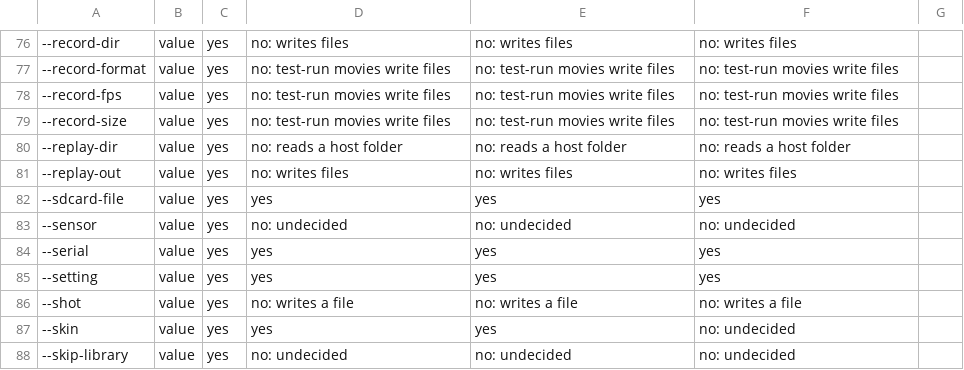
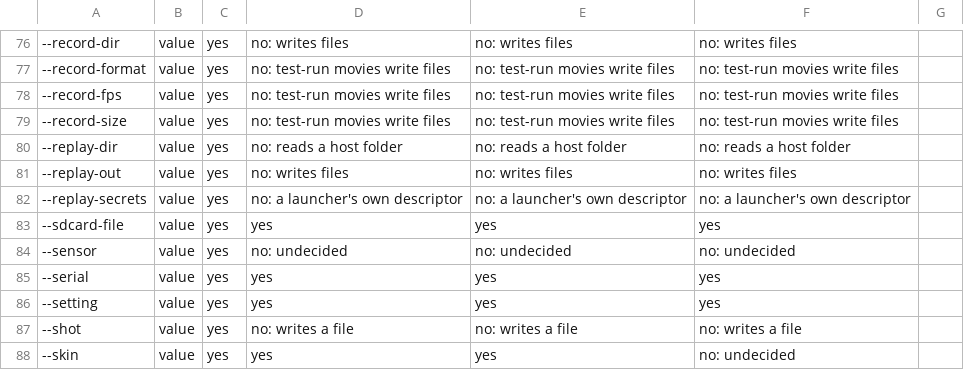
Before and after one commit to aglose/apksim, a TSV file: scripts/launch-options.tsv, drawn as a sheet; only a part is shown, gaps mark what is left out; the shorter side is filled out with more unchanged rows; the diff names each change by its address in the sheet, - before the commit and + after, or states it on an @@ line.

Commit message:
Recordings: passwords kept apart, sealed, and typed by a replay (apksim rec secrets)
A recording never held a typed password, so a replay typed x. With
apksim rec secrets on, the recorder seals each to a public key (it runs in
the app's sandbox and can open none), bound to the recording, the package
and the signer; apksim replay opens them with the Keychain's private key,
outside the sandbox, and passes them on a pipe. What the app sends is
blanked as the recording is before it is matched, logged or reported.
Also left out of recordings now: autofilled passwords, a View password
field's text, a paste into a password field, and text typed before
rec clear.

```diff
--- a/scripts/launch-options.tsv
+++ b/scripts/launch-options.tsv
+row 82: --replay-secrets | value | yes | no: a launcher's own descriptor | no: a launcher's own descriptor | no: a launcher's own descriptor
```
Also changed, not shown: 16 other files.
